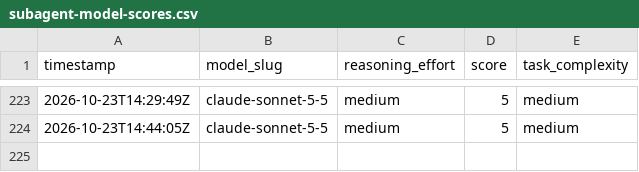
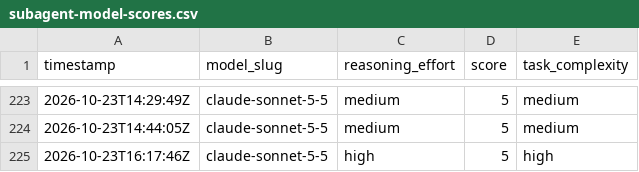
Before and after one commit to alo-labs/valuerank, a CSV file: subagent-model-scores.csv, drawn as a sheet; only a part is shown, gaps mark what is left out.

```diff
--- a/subagent-model-scores.csv
+++ b/subagent-model-scores.csv
@@ -224 +224,2 @@ timestamp,model_slug,reasoning_effort,score,task_complexity
 2026-10-23T14:44:05Z,claude-sonnet-5-5,medium,5,medium
+2026-10-23T16:17:46Z,claude-sonnet-5-5,high,5,high
```
Also changed, not shown: 8 other files.
